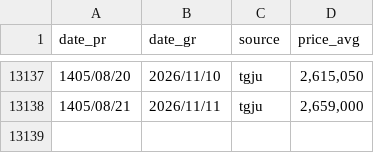
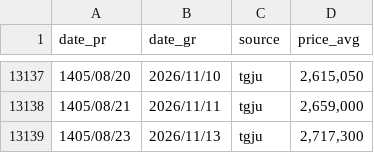
Before and after one commit to alirezach/usd2Rials-tracker, a CSV file: USD2Rials.csv, drawn as a sheet; only a part is shown, gaps mark what is left out.

```diff
--- a/USD2Rials.csv
+++ b/USD2Rials.csv
@@ -13138 +13138,2 @@ date_pr,date_gr,source,price_avg
 1405/08/21,2026/11/11,tgju,"2,659,000"
+1405/08/23,2026/11/13,tgju,"2,717,300"
```
Also changed, not shown: 3 other files.
